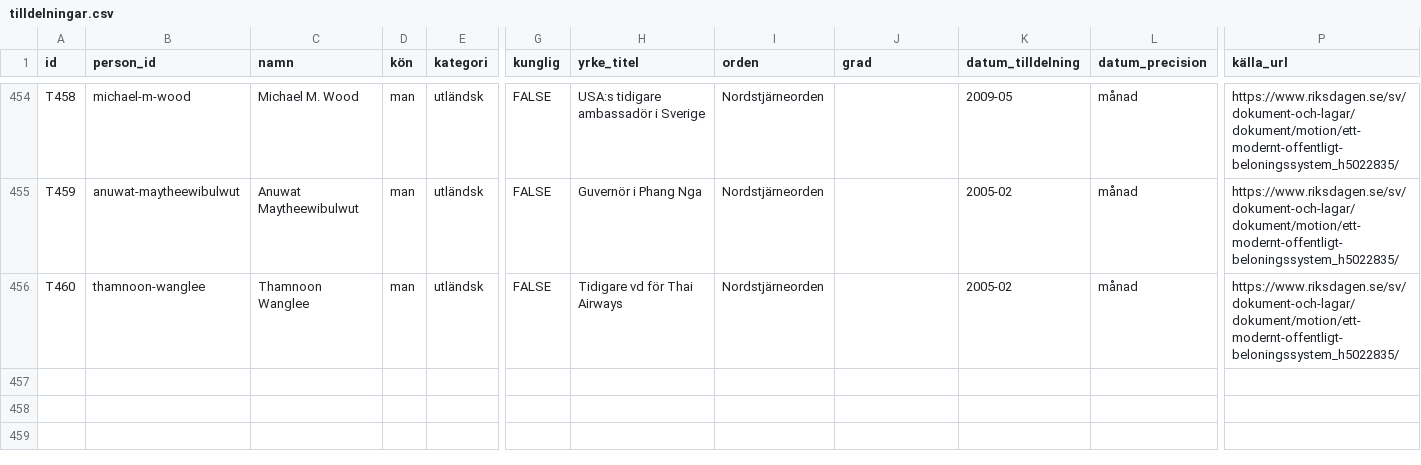
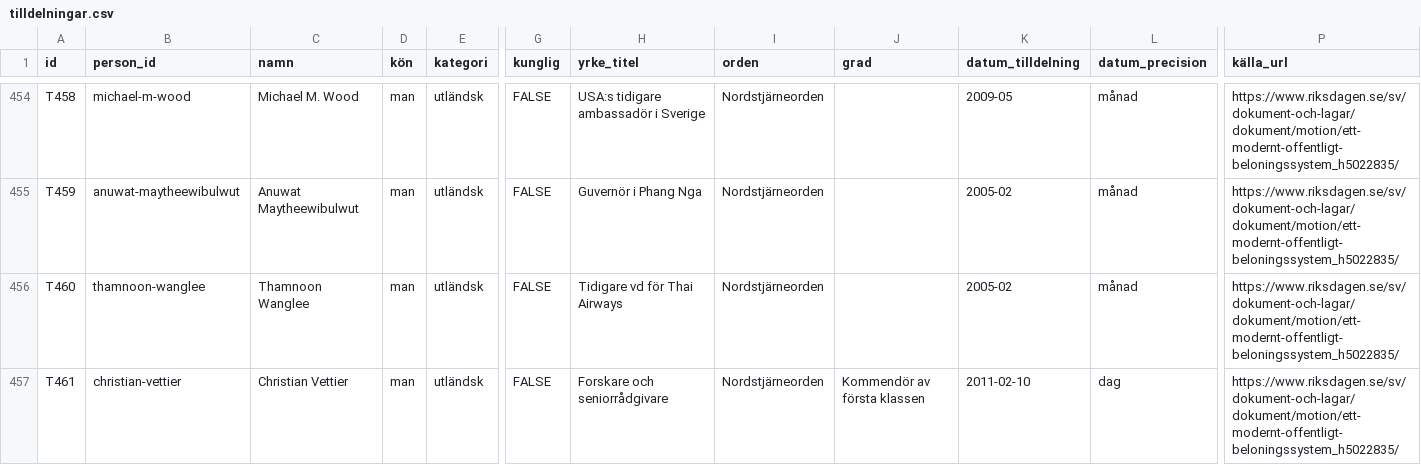
Before and after one commit to LeoLevenius/kungliga-ordnar, a CSV file: data/tilldelningar.csv, drawn as a sheet; only a part is shown, gaps mark what is left out; rows hold the shown columns only; the diff names each change by its address in the sheet, - before the commit and + after, or states it on an @@ line.

Commit message:
Lägg till Christian Vettier

```diff
--- a/data/tilldelningar.csv
+++ b/data/tilldelningar.csv
+row 457: T461 | christian-vettier | Christian Vettier | man | utländsk | FALSE | Forskare och seniorrådgivare | Nordstjärneorden | Kommendör av första klassen | 2011-02-10 | dag | https://www.riksdagen.se/sv/dokument-och-lagar/dokument/motion/ett-modernt-offentligt-beloningssystem_h5022835/
```
Also changed, not shown: data/andringslogg.csv, 1 other file.
